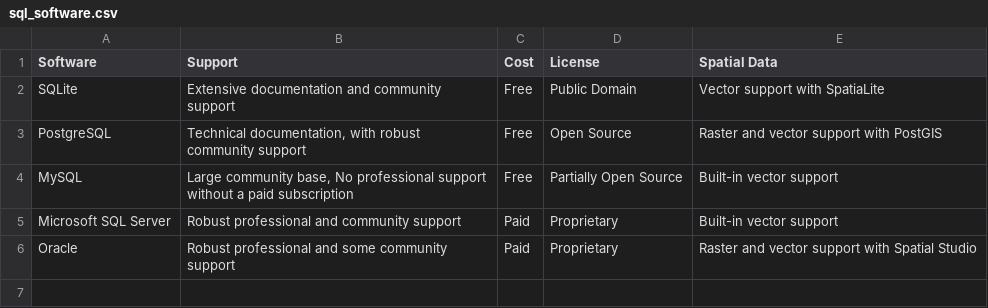
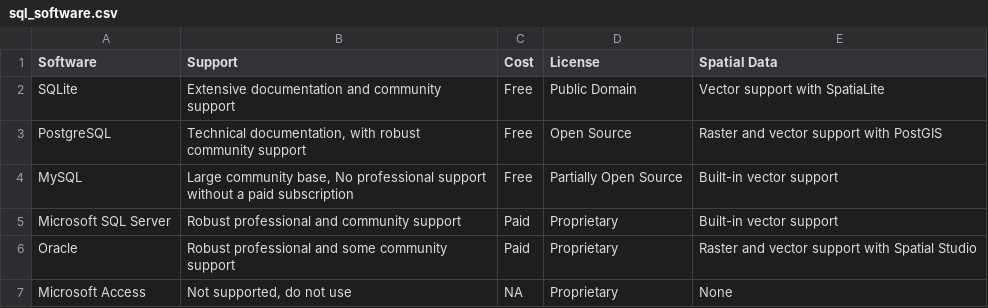
Before and after one commit to ucdavisdatalab/workshop_intro_to_databases, a CSV file: data/sql_software.csv, drawn as a sheet.

```diff
--- a/data/sql_software.csv
+++ b/data/sql_software.csv
@@ -6 +6,2 @@ Microsoft SQL Server,Robust professional and community support,Paid,Proprietary,
 Oracle,Robust professional and some community support,Paid,Proprietary,Raster and vector support with Spatial Studio
+Microsoft Access,"Not supported, do not use",NA,Proprietary,None
```
Also changed, not shown: 3 other files.
